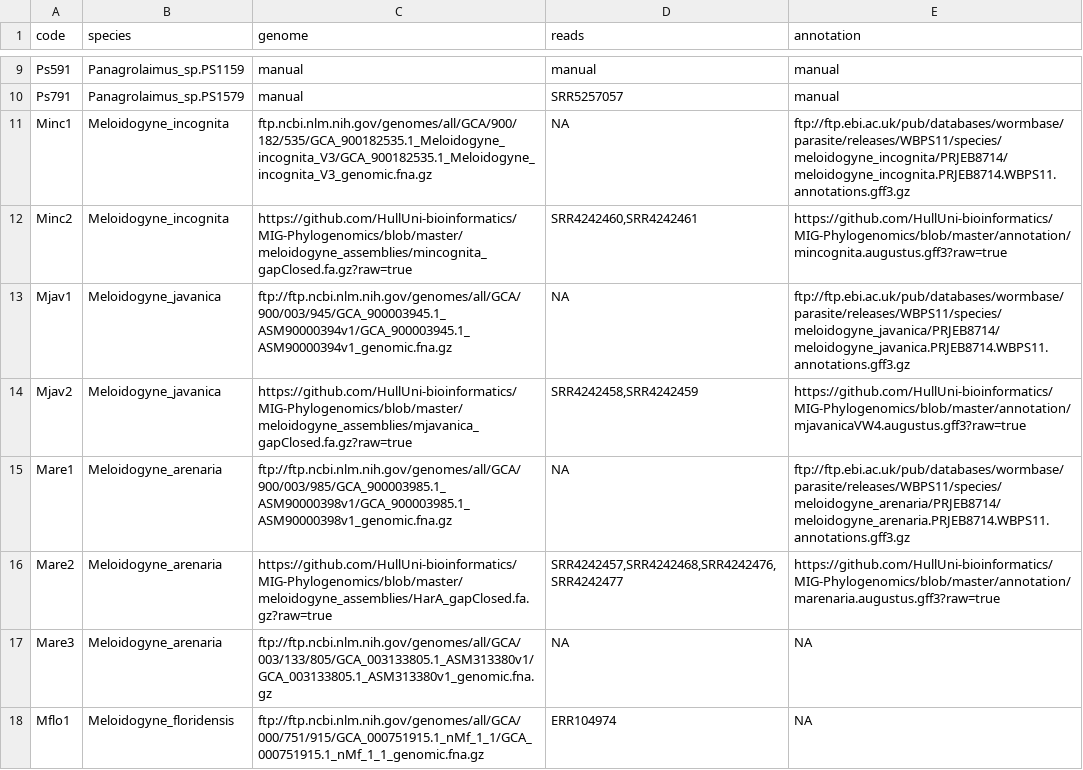
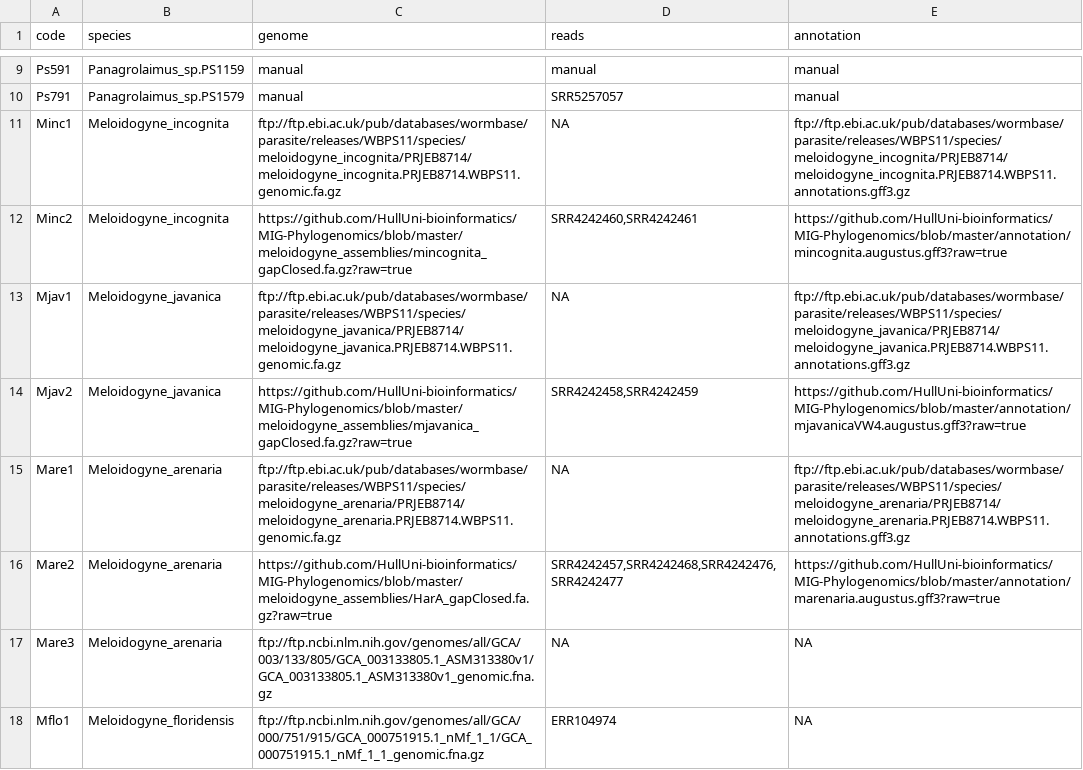
Before and after one commit to KamilSJaron/genomic-features-of-parthenogenetic-animals, a TSV file: tables/download_table.tsv, drawn as a sheet; only a part is shown, gaps mark what is left out.

Commit message:
taking all the nematode genomes from wormbase ftp

```diff
--- a/tables/download_table.tsv
+++ b/tables/download_table.tsv
@@ -10,7 +10,7 @@ Ps591	Panagrolaimus_sp.PS1159	manual	manual	manual
 Ps791	Panagrolaimus_sp.PS1579	manual	SRR5257057	manual
-Minc1	Meloidogyne_incognita	ftp.ncbi.nlm.nih.gov/genomes/all/GCA/900/182/535/GCA_900182535.1_Meloidogyne_incognita_V3/GCA_900182535.1_Meloidogyne_incognita_V3_genomic.fna.gz	NA	ftp://ftp.ebi.ac.uk/pub/databases/wormbase/parasite/releases/WBPS11/species/meloidogyne_incognita/PRJEB8714/meloidogyne_incognita.PRJEB8714.WBPS11.annotations.gff3.gz
+Minc1	Meloidogyne_incognita	ftp://ftp.ebi.ac.uk/pub/databases/wormbase/parasite/releases/WBPS11/species/meloidogyne_incognita/PRJEB8714/meloidogyne_incognita.PRJEB8714.WBPS11.genomic.fa.gz	NA	ftp://ftp.ebi.ac.uk/pub/databases/wormbase/parasite/releases/WBPS11/species/meloidogyne_incognita/PRJEB8714/meloidogyne_incognita.PRJEB8714.WBPS11.annotations.gff3.gz
 Minc2	Meloidogyne_incognita	https://github.com/HullUni-bioinformatics/MIG-Phylogenomics/blob/master/meloidogyne_assemblies/mincognita_gapClosed.fa.gz?raw=true	SRR4242460,SRR4242461	https://github.com/HullUni-bioinformatics/MIG-Phylogenomics/blob/master/annotation/mincognita.augustus.gff3?raw=true
-Mjav1	Meloidogyne_javanica	ftp://ftp.ncbi.nlm.nih.gov/genomes/all/GCA/900/003/945/GCA_900003945.1_ASM90000394v1/GCA_900003945.1_ASM90000394v1_genomic.fna.gz	NA	ftp://ftp.ebi.ac.uk/pub/databases/wormbase/parasite/releases/WBPS11/species/meloidogyne_javanica/PRJEB8714/meloidogyne_javanica.PRJEB8714.WBPS11.annotations.gff3.gz
+Mjav1	Meloidogyne_javanica	ftp://ftp.ebi.ac.uk/pub/databases/wormbase/parasite/releases/WBPS11/species/meloidogyne_javanica/PRJEB8714/meloidogyne_javanica.PRJEB8714.WBPS11.genomic.fa.gz	NA	ftp://ftp.ebi.ac.uk/pub/databases/wormbase/parasite/releases/WBPS11/species/meloidogyne_javanica/PRJEB8714/meloidogyne_javanica.PRJEB8714.WBPS11.annotations.gff3.gz
 Mjav2	Meloidogyne_javanica	https://github.com/HullUni-bioinformatics/MIG-Phylogenomics/blob/master/meloidogyne_assemblies/mjavanica_gapClosed.fa.gz?raw=true	SRR4242458,SRR4242459	https://github.com/HullUni-bioinformatics/MIG-Phylogenomics/blob/master/annotation/mjavanicaVW4.augustus.gff3?raw=true
-Mare1	Meloidogyne_arenaria	ftp://ftp.ncbi.nlm.nih.gov/genomes/all/GCA/900/003/985/GCA_900003985.1_ASM90000398v1/GCA_900003985.1_ASM90000398v1_genomic.fna.gz	NA	ftp://ftp.ebi.ac.uk/pub/databases/wormbase/parasite/releases/WBPS11/species/meloidogyne_arenaria/PRJEB8714/meloidogyne_arenaria.PRJEB8714.WBPS11.annotations.gff3.gz
+Mare1	Meloidogyne_arenaria	ftp://ftp.ebi.ac.uk/pub/databases/wormbase/parasite/releases/WBPS11/species/meloidogyne_arenaria/PRJEB8714/meloidogyne_arenaria.PRJEB8714.WBPS11.genomic.fa.gz	NA	ftp://ftp.ebi.ac.uk/pub/databases/wormbase/parasite/releases/WBPS11/species/meloidogyne_arenaria/PRJEB8714/meloidogyne_arenaria.PRJEB8714.WBPS11.annotations.gff3.gz
 Mare2	Meloidogyne_arenaria	https://github.com/HullUni-bioinformatics/MIG-Phylogenomics/blob/master/meloidogyne_assemblies/HarA_gapClosed.fa.gz?raw=true	SRR4242457,SRR4242468,SRR4242476,SRR4242477	https://github.com/HullUni-bioinformatics/MIG-Phylogenomics/blob/master/annotation/marenaria.augustus.gff3?raw=true
```
Also changed, not shown: 4 other files.
